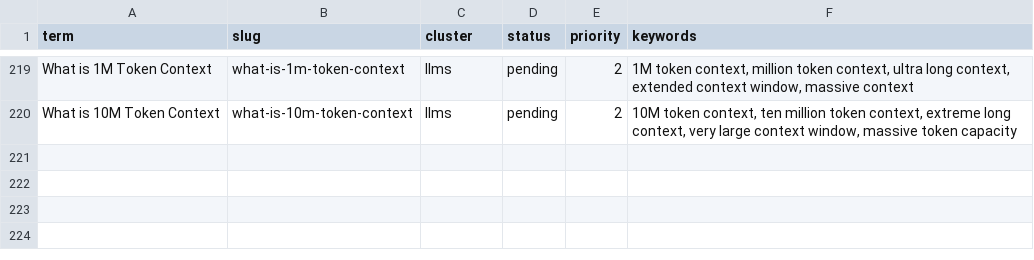
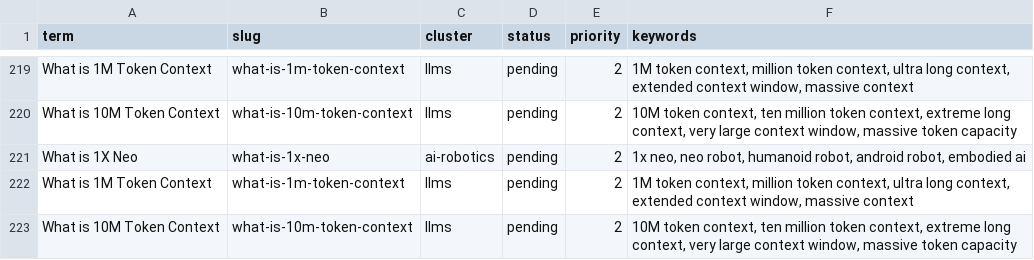
Before and after one commit to HackMyTask/AGC-WEBSITE, a CSV file: data/terms_1.csv, drawn as a sheet; only a part is shown, gaps mark what is left out; the diff names each change by its address in the sheet, - before the commit and + after, or states it on an @@ line.

```diff
--- a/data/terms_1.csv
+++ b/data/terms_1.csv
+row 221: What is 1X Neo | what-is-1x-neo | ai-robotics | pending | 2 | 1x neo, neo robot, humanoid robot, android robot, embodied ai
+row 222: What is 1M Token Context | what-is-1m-token-context | llms | pending | 2 | 1M token context, million token context, ultra long context, extended context window, massive context
+row 223: What is 10M Token Context | what-is-10m-token-context | llms | pending | 2 | 10M token context, ten million token context, extreme long context, very large context window, massive token capacity
```
Also changed, not shown: data/terms_3.csv, data/terms_4.csv, 2 other files.
